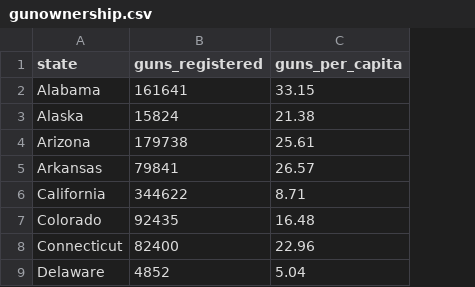
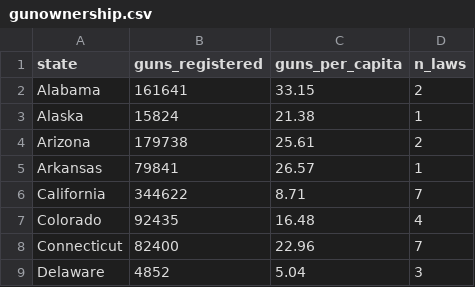
Before and after one commit to youmaywrong/DataProcessing, a CSV file: gunownership.csv, drawn as a sheet; only a part is shown; the diff names each change by its address in the sheet, - before the commit and + after, or states it on an @@ line.

Commit message:
number of gun legislation laws per state added

```diff
--- a/gunownership.csv
+++ b/gunownership.csv
+column D (n_laws), rows 2-9: 2 | 1 | 2 | 1 | 7 | 4 | 7 | 3
```
Also changed, not shown: 7 other files.
